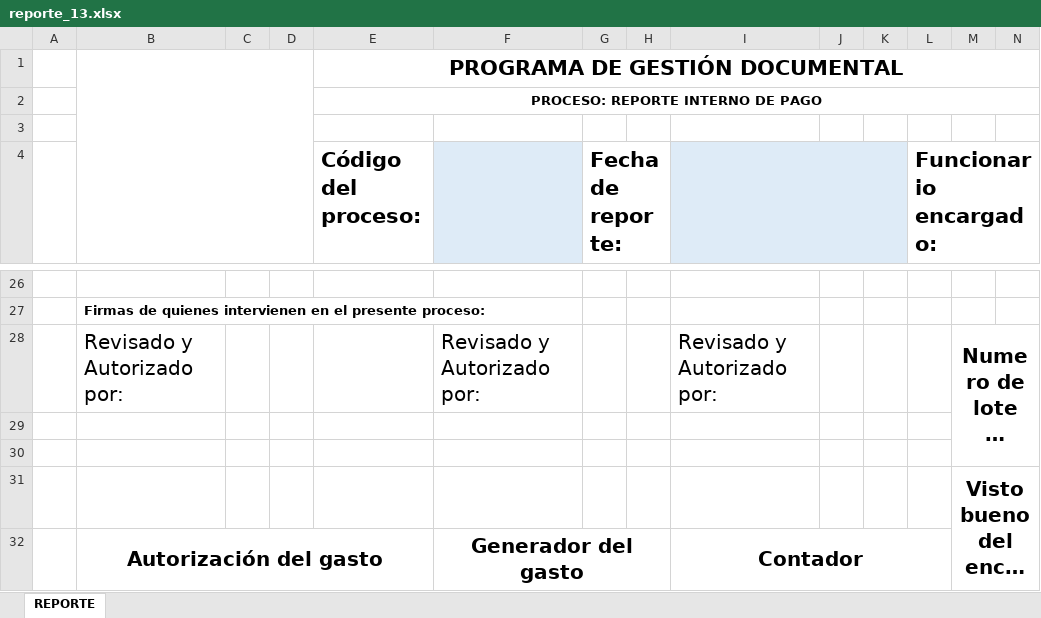
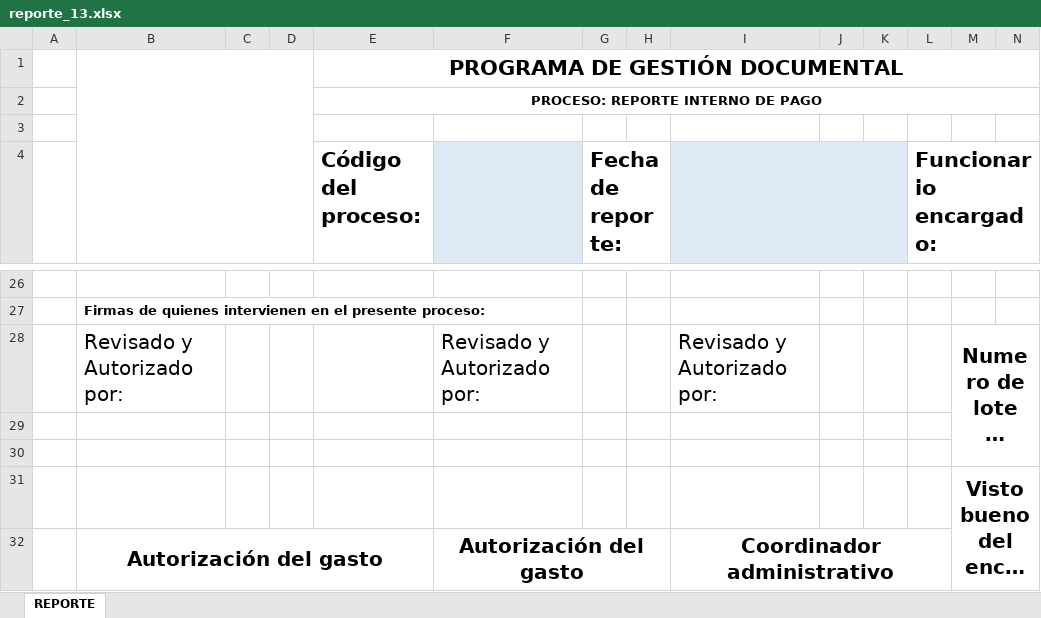
Before and after one commit to Dandresfsoto/sion, an Excel workbook: static/documentos/reporte_13.xlsx, sheet REPORTE, drawn as a sheet; only a part is shown, gaps mark what is left out; long unchanged cells end in …; values as stored, in another font and other column widths than the file's, no borders; charts and pictures not drawn; removed rows and columns are numbered as before the commit, all else as after; rows hold the shown columns only; the diff names each change by its address in the sheet, - before the commit and + after, or states it on an @@ line.

```diff
--- a/static/documentos/reporte_13.xlsx (sheet REPORTE)
+++ b/static/documentos/reporte_13.xlsx (sheet REPORTE)
-row 32:  | Autorización del gasto |  |  |  | Generador del gasto |  |  | Contador
+row 32:  | Autorización del gasto |  |  |  | Autorización del gasto |  |  | Coordinador administrativo
```
Also changed, not shown: charts or pictures, static/documentos/reporte_19.xlsx, static/documentos/reporte_3.xlsx, 19 other files.
